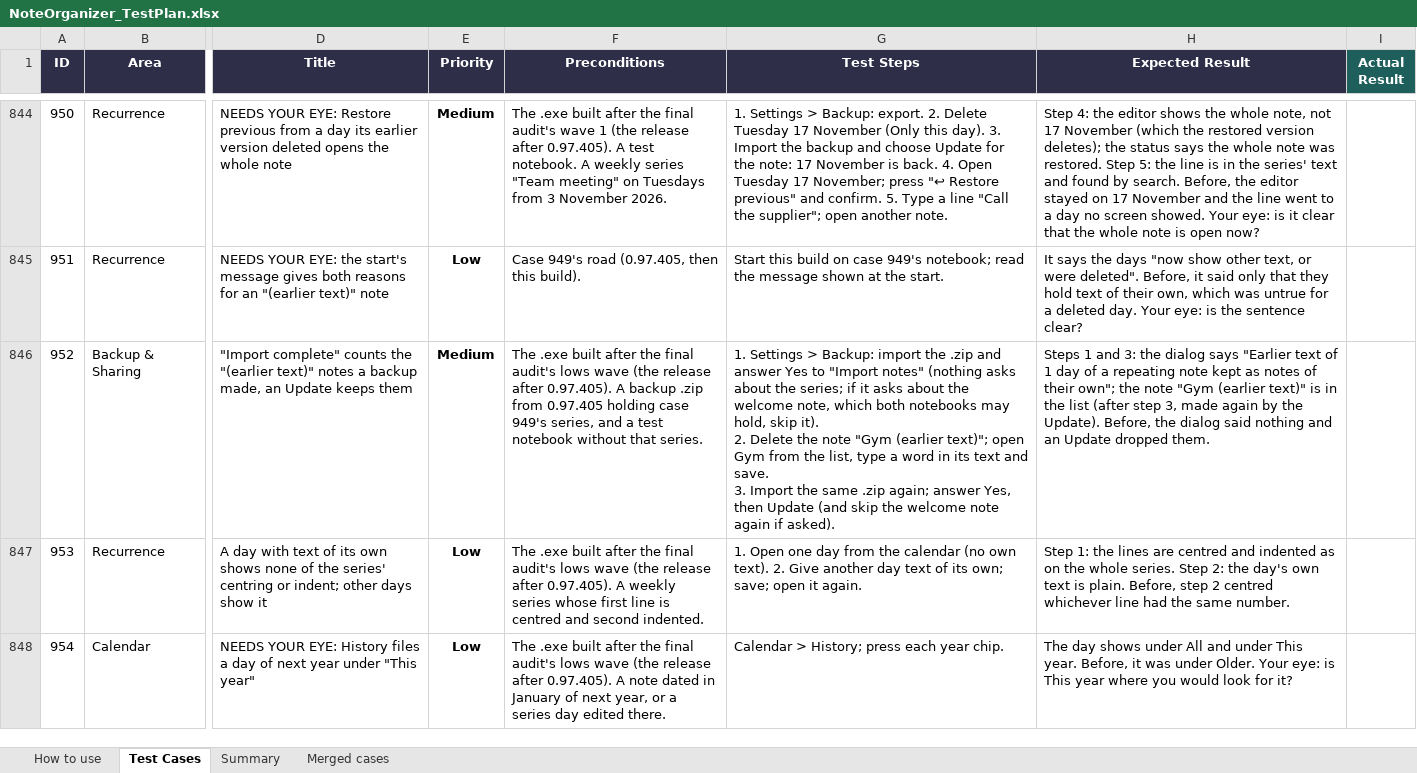
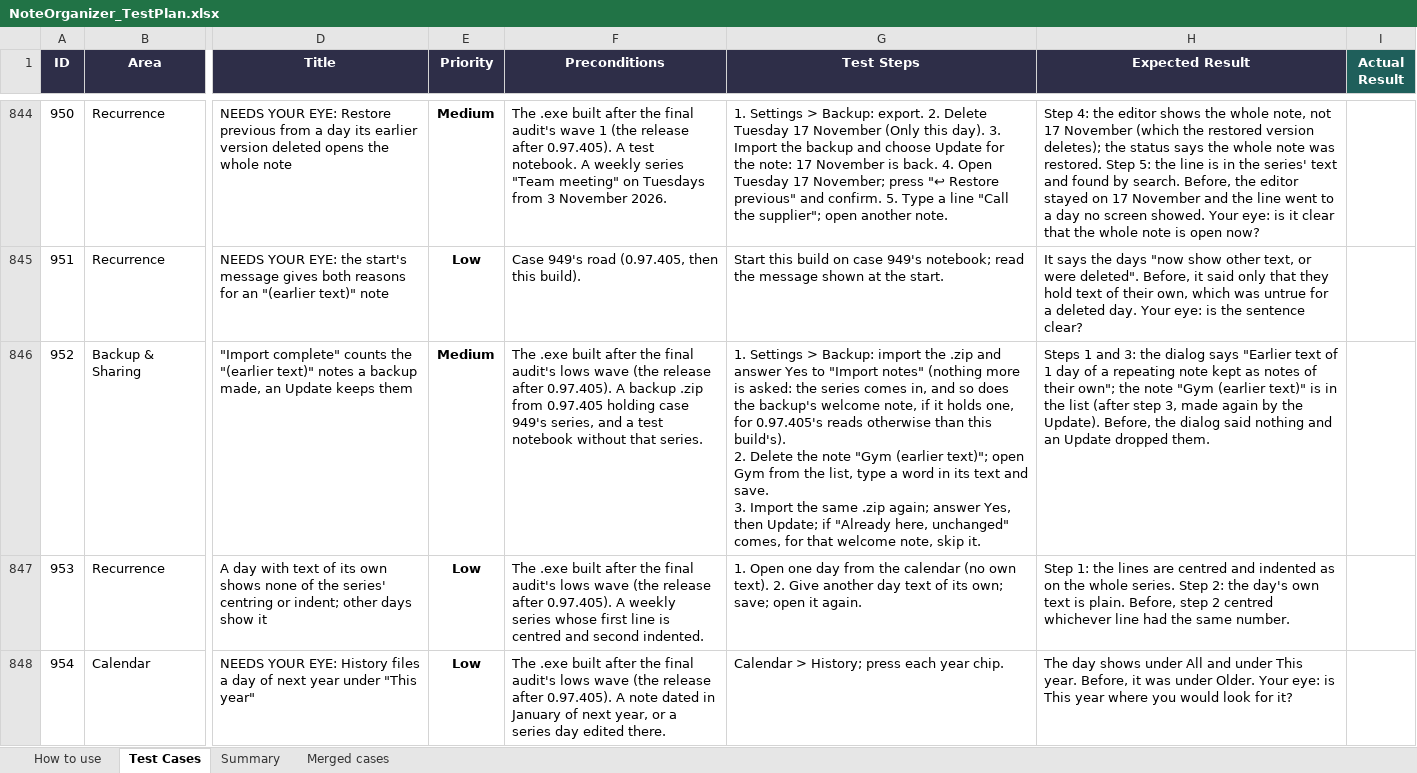
Before and after one commit to AlexandraMoldovan95/noteOrganizer, an Excel workbook: qa/NoteOrganizer_TestPlan.xlsx, sheet Test Cases, drawn as a sheet; only a part is shown, gaps mark what is left out; values as stored, in another font and other column widths than the file's, no borders; conditional formats not drawn; ↵ is a line break in a cell; the diff names each change by its address in the sheet, - before the commit and + after, or states it on an @@ line.

```diff
--- a/qa/NoteOrganizer_TestPlan.xlsx (sheet Test Cases)
+++ b/qa/NoteOrganizer_TestPlan.xlsx (sheet Test Cases)
-G846 (Test Steps): …notes" (nothing asks about the series; if it asks about the welcome note, which both notebooks may hold, skip it). ↵ 2. Delete the note "Gym (earlier text)"; open Gym from the list, type a word in its text and save. ↵ 3. Import the same .zip again; answer Yes, then Update (and skip the welcome note again if asked).
+G846 (Test Steps): …notes" (nothing more is asked: the series comes in, and so does the backup's welcome note, if it holds one, for 0.97.405's reads otherwise than this build's). ↵ 2. Delete the note "Gym (earlier text)"; open Gym from the list, type a word in its text and save. ↵ 3. Import the same .zip again; answer Yes, then Update; if "Already here, unchanged" comes, for that welcome note, skip it.
```
